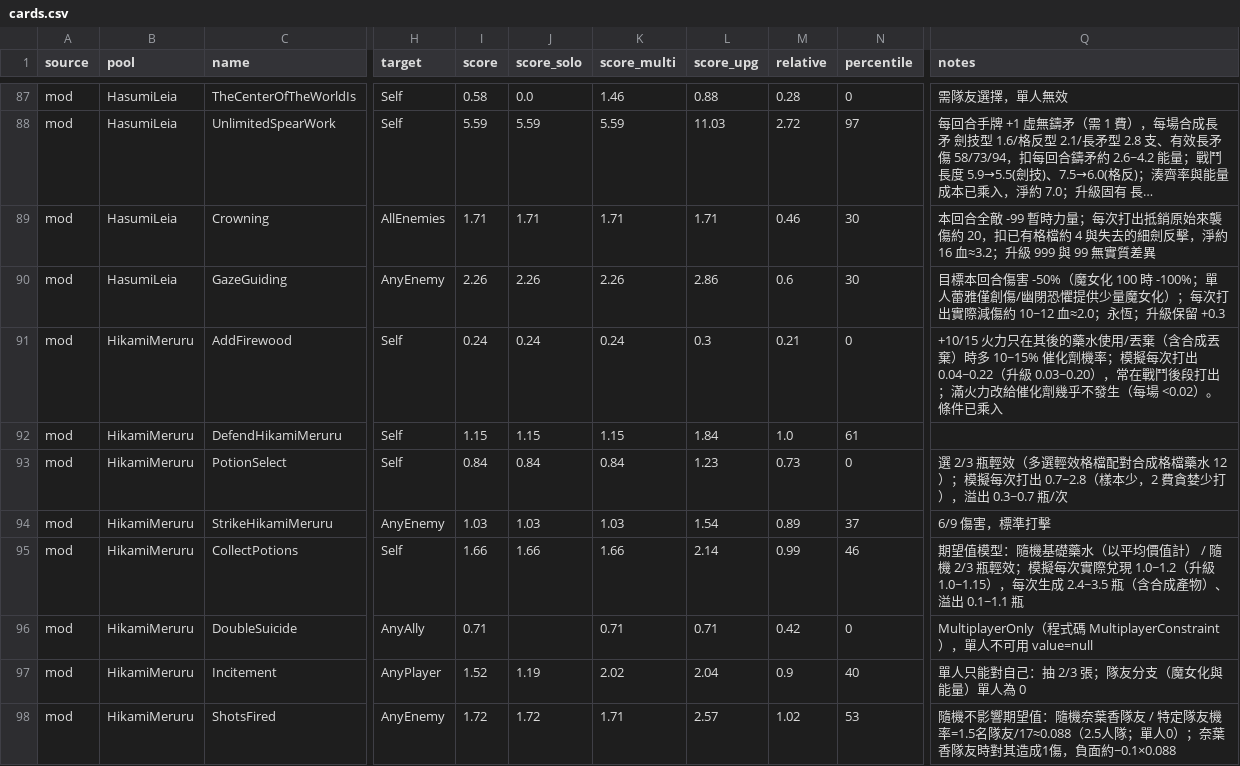
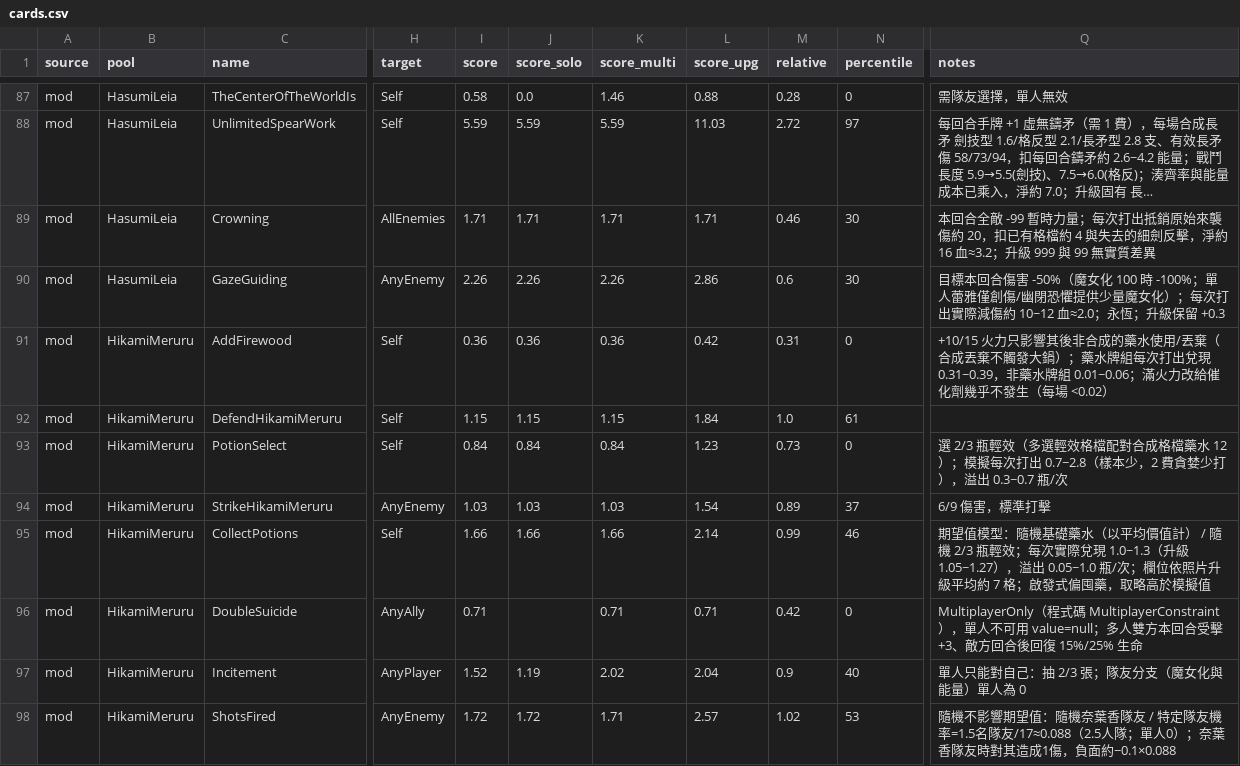
Before and after one commit to STS2-Manosaba/Manosaba, a CSV file: tools/card_score/output/cards.csv, drawn as a sheet; only a part is shown, gaps mark what is left out; long unchanged cells end in …; the diff covers the shown part only; the diff names each change by its address in the sheet, - before the commit and + after, or states it on an @@ line.

```diff
--- a/tools/card_score/output/cards.csv
+++ b/tools/card_score/output/cards.csv
-I91 (score): 0.24
+I91 (score): 0.36
-J91 (score_solo): 0.24
+J91 (score_solo): 0.36
-K91 (score_multi): 0.24
+K91 (score_multi): 0.36
-L91 (score_upg): 0.3
+L91 (score_upg): 0.42
-M91 (relative): 0.21
+M91 (relative): 0.31
-Q91 (notes): +10/15 火力只在其後的藥水使用/丟棄（含合成丟棄）時多 10~15% 催化劑機率；模擬每次打出 0.04~0.22（升級 0.03~0.20），常在戰鬥後段打出；滿火力改給催化劑幾乎不發生（每場 <0.02）。條件已乘入
+Q91 (notes): +10/15 火力只影響其後非合成的藥水使用/丟棄（合成丟棄不觸發大鍋）；藥水牌組每次打出兌現 0.31~0.39，非藥水牌組 0.01~0.06；滿火力改給催化劑幾乎不發生（每場 <0.02）
-Q95 (notes): …瓶輕效；模擬每次實際兌現 1.0~1.2（升級 1.0~1.15），每次生成 2.4~3.5 瓶（含合成產物）、溢出 0.1~1.1 瓶
+Q95 (notes): …瓶輕效；每次實際兌現 1.0~1.3（升級 1.05~1.27），溢出 0.05~1.0 瓶/次；欄位依照片升級平均約 7 格；啟發式偏囤藥，取略高於模擬值
-Q96 (notes): …value=null
+Q96 (notes): …value=null；多人雙方本回合受擊 +3、敵方回合後回復 15%/25% 生命
```
Also changed, not shown: 93 edited cells elsewhere in this file, 17 other files.
